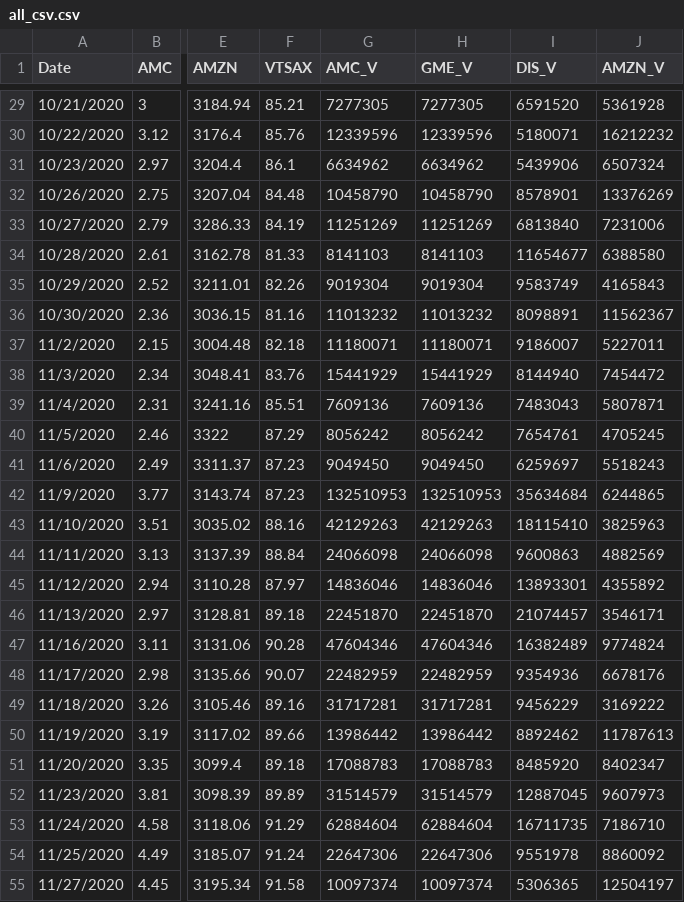
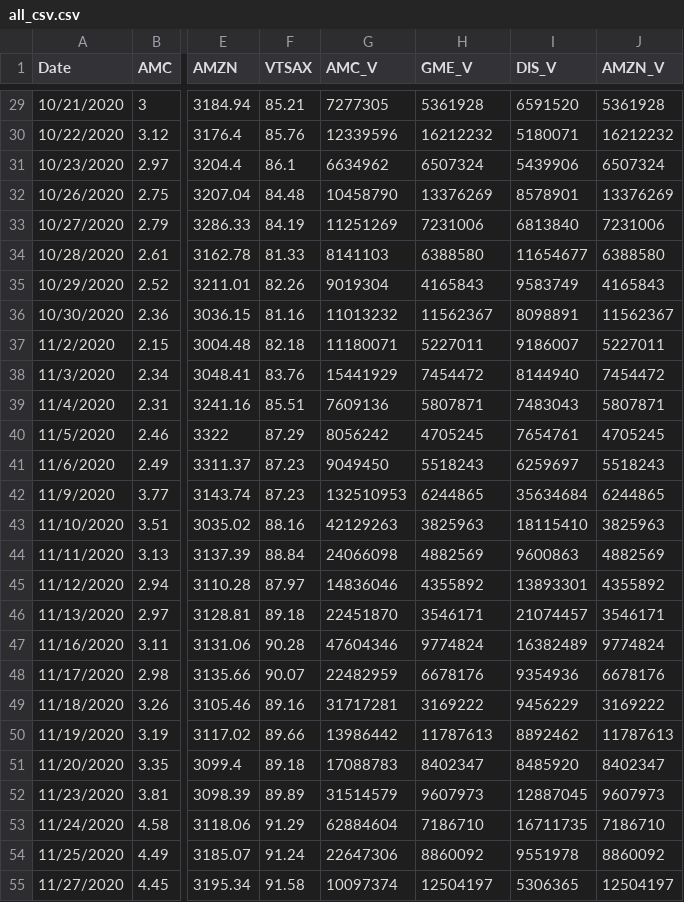
Before and after one commit to cmcoder9/Shortease, a CSV file: static/js/all_csv.csv, drawn as a sheet; only a part is shown, gaps mark what is left out; the diff covers the shown part only; the diff names each change by its address in the sheet, - before the commit and + after, or states it on an @@ line.

```diff
--- a/static/js/all_csv.csv
+++ b/static/js/all_csv.csv
-H29 (GME_V): 7277305
+H29 (GME_V): 5361928
-H30 (GME_V): 12339596
+H30 (GME_V): 16212232
-H31 (GME_V): 6634962
+H31 (GME_V): 6507324
-H32 (GME_V): 10458790
+H32 (GME_V): 13376269
-H33 (GME_V): 11251269
+H33 (GME_V): 7231006
-H34 (GME_V): 8141103
+H34 (GME_V): 6388580
-H35 (GME_V): 9019304
+H35 (GME_V): 4165843
-H36 (GME_V): 11013232
+H36 (GME_V): 11562367
-H37 (GME_V): 11180071
+H37 (GME_V): 5227011
-H38 (GME_V): 15441929
+H38 (GME_V): 7454472
-H39 (GME_V): 7609136
+H39 (GME_V): 5807871
-H40 (GME_V): 8056242
+H40 (GME_V): 4705245
-H41 (GME_V): 9049450
+H41 (GME_V): 5518243
-H42 (GME_V): 132510953
+H42 (GME_V): 6244865
-H43 (GME_V): 42129263
+H43 (GME_V): 3825963
-H44 (GME_V): 24066098
+H44 (GME_V): 4882569
-H45 (GME_V): 14836046
+H45 (GME_V): 4355892
-H46 (GME_V): 22451870
+H46 (GME_V): 3546171
-H47 (GME_V): 47604346
+H47 (GME_V): 9774824
-H48 (GME_V): 22482959
+H48 (GME_V): 6678176
-H49 (GME_V): 31717281
+H49 (GME_V): 3169222
-H50 (GME_V): 13986442
+H50 (GME_V): 11787613
-H51 (GME_V): 17088783
+H51 (GME_V): 8402347
-H52 (GME_V): 31514579
+H52 (GME_V): 9607973
-H53 (GME_V): 62884604
+H53 (GME_V): 7186710
-H54 (GME_V): 22647306
+H54 (GME_V): 8860092
-H55 (GME_V): 10097374
+H55 (GME_V): 12504197
```
Also changed, not shown: 70 edited cells elsewhere in this file.
